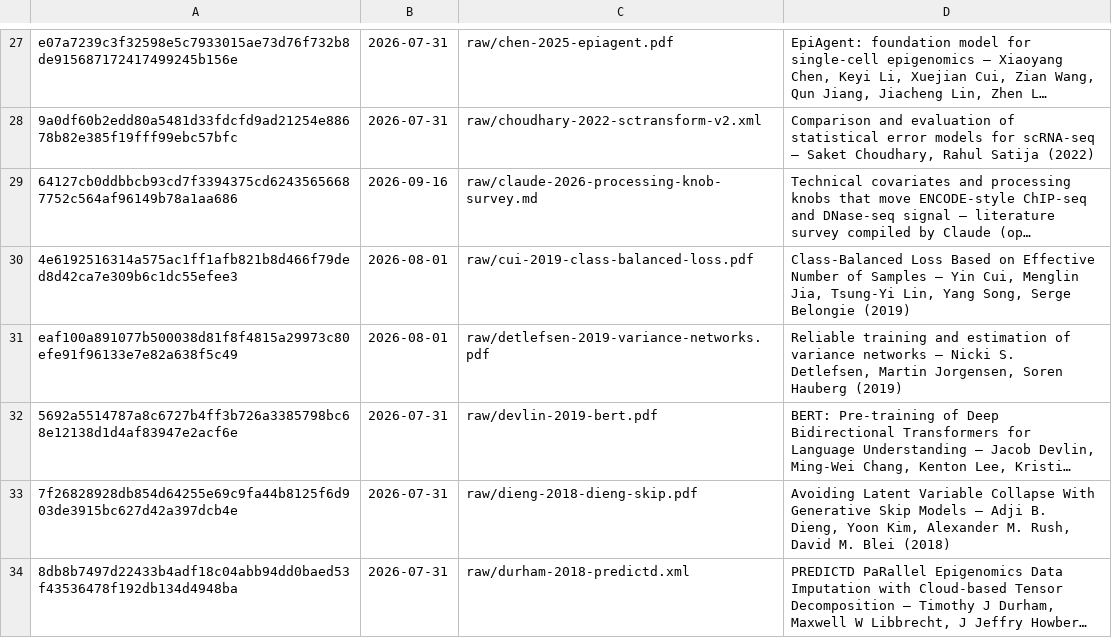
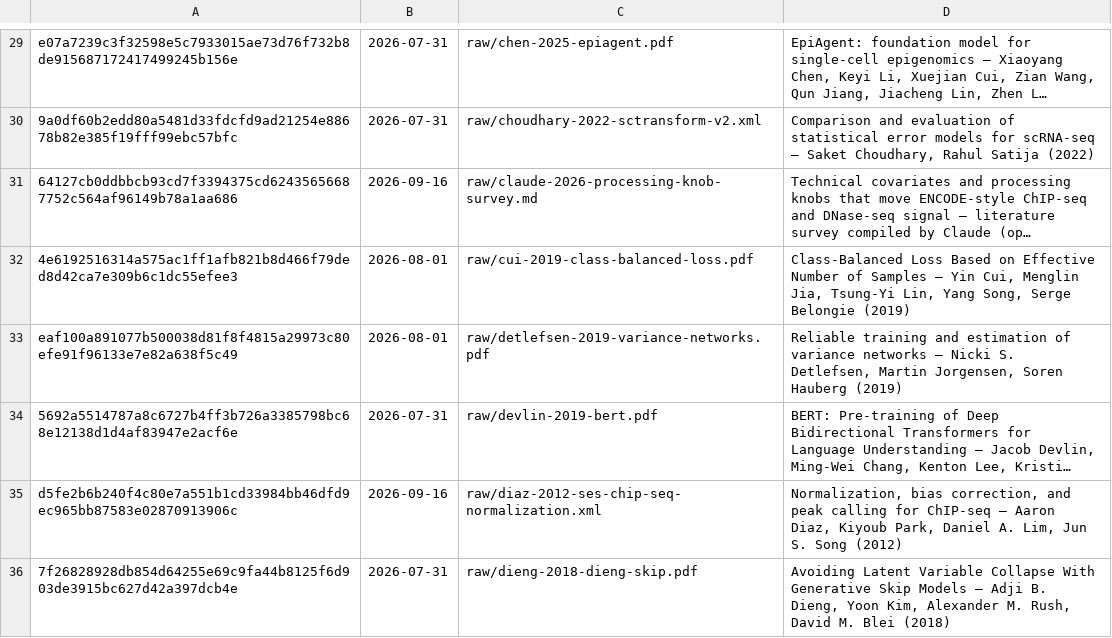
Before and after one commit to mehdiforoozandeh/CANDII, a TSV file: cruxvault/wiki/.sources.tsv, drawn as a sheet; only a part is shown, gaps mark what is left out; the shorter side is filled out with more unchanged rows; long unchanged cells end in …; the diff covers the shown part only; the diff names each change by its address in the sheet, - before the commit and + after, or states it on an @@ line.

```diff
--- a/cruxvault/wiki/.sources.tsv
+++ b/cruxvault/wiki/.sources.tsv
+row 35: d5fe2b6b240f4c80e7a551b1cd33984bb46dfd9ec965bb87583e02870913906c | 2026-09-16 | raw/diaz-2012-ses-chip-seq-normalization.xml | Normalization, bias correction, and peak calling for ChIP-seq — Aaron Diaz, Kiyoub Park, Daniel A. Lim, Jun S. Song (2012)
```
Also changed, not shown: 4 added rows elsewhere in this file, 3 other files.
